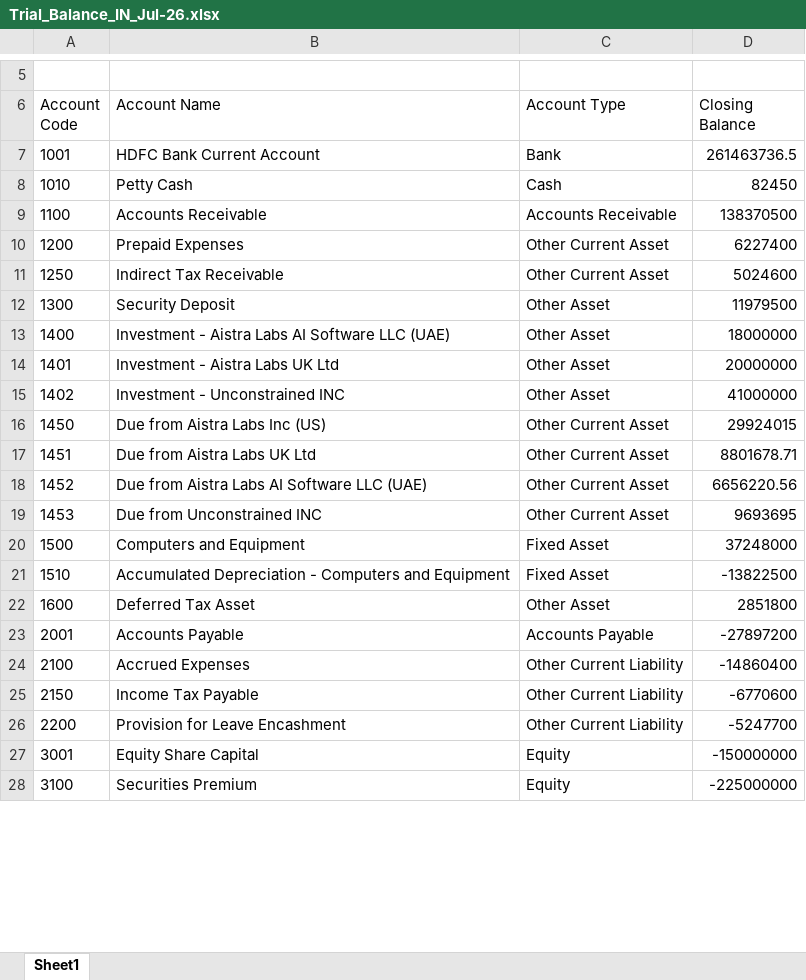
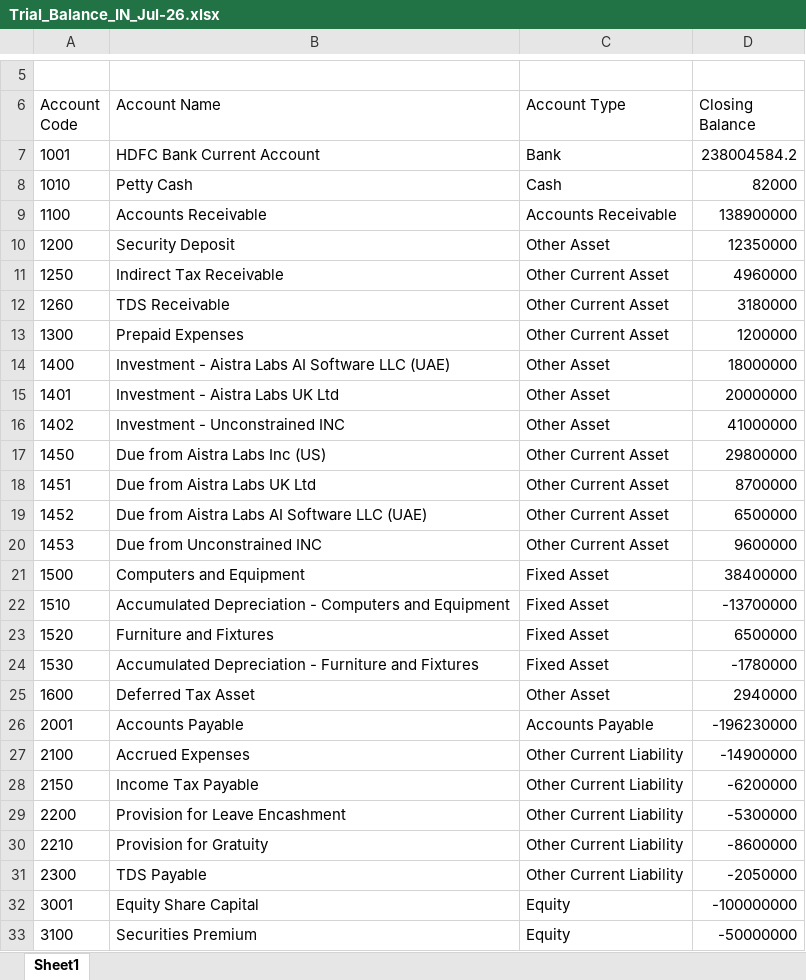
Before and after one commit to prafulla-aistra/aistra-fs, an Excel workbook: samples/Trial_Balance_IN_Jul-26.xlsx, sheet Sheet1, drawn as a sheet; only a part is shown, gaps mark what is left out; values as stored, in another font and other column widths than the file's, no borders; addresses are those after the commit; the diff covers the shown part only; the diff names each change by its address in the sheet, - before the commit and + after, or states it on an @@ line.

```diff
--- a/samples/Trial_Balance_IN_Jul-26.xlsx (sheet Sheet1)
+++ b/samples/Trial_Balance_IN_Jul-26.xlsx (sheet Sheet1)
-D7 (Closing Balance): 261463736.5
+D7 (Closing Balance): 238004584.2
-D8 (Closing Balance): 82450
+D8 (Closing Balance): 82000
-D9 (Closing Balance): 138370500
+D9 (Closing Balance): 138900000
-B10 (Account Name): Prepaid Expenses
+B10 (Account Name): Security Deposit
-C10 (Account Type): Other Current Asset
+C10 (Account Type): Other Asset
-D10 (Closing Balance): 6227400
+D10 (Closing Balance): 12350000
-D11 (Closing Balance): 5024600
+D11 (Closing Balance): 4960000
+row 12: 1260 | TDS Receivable | Other Current Asset | 3180000
-B13 (Account Name): Security Deposit
+B13 (Account Name): Prepaid Expenses
-C13 (Account Type): Other Asset
+C13 (Account Type): Other Current Asset
-D13 (Closing Balance): 11979500
+D13 (Closing Balance): 1200000
-D17 (Closing Balance): 29924015
+D17 (Closing Balance): 29800000
-D18 (Closing Balance): 8801678.71
+D18 (Closing Balance): 8700000
-D19 (Closing Balance): 6656220.56
+D19 (Closing Balance): 6500000
-D20 (Closing Balance): 9693695
+D20 (Closing Balance): 9600000
-D21 (Closing Balance): 37248000
+D21 (Closing Balance): 38400000
-D22 (Closing Balance): -13822500
+D22 (Closing Balance): -13700000
+row 23: 1520 | Furniture and Fixtures | Fixed Asset | 6500000
+row 24: 1530 | Accumulated Depreciation - Furniture and Fixtures | Fixed Asset | -1780000
-D25 (Closing Balance): 2851800
+D25 (Closing Balance): 2940000
-D26 (Closing Balance): -27897200
+D26 (Closing Balance): -196230000
-D27 (Closing Balance): -14860400
+D27 (Closing Balance): -14900000
-D28 (Closing Balance): -6770600
+D28 (Closing Balance): -6200000
-D29 (Closing Balance): -5247700
+D29 (Closing Balance): -5300000
+row 30: 2210 | Provision for Gratuity | Other Current Liability | -8600000
+row 31: 2300 | TDS Payable | Other Current Liability | -2050000
-D32 (Closing Balance): -150000000
+D32 (Closing Balance): -100000000
-D33 (Closing Balance): -225000000
+D33 (Closing Balance): -50000000
```
Also changed, not shown: 4 added rows and 16 edited cells elsewhere in this sheet, samples/Chart_of_Accounts_IN_sample.xlsx, samples/Trial_Balance_AE_Aug-26.xlsx, 50 other files.
